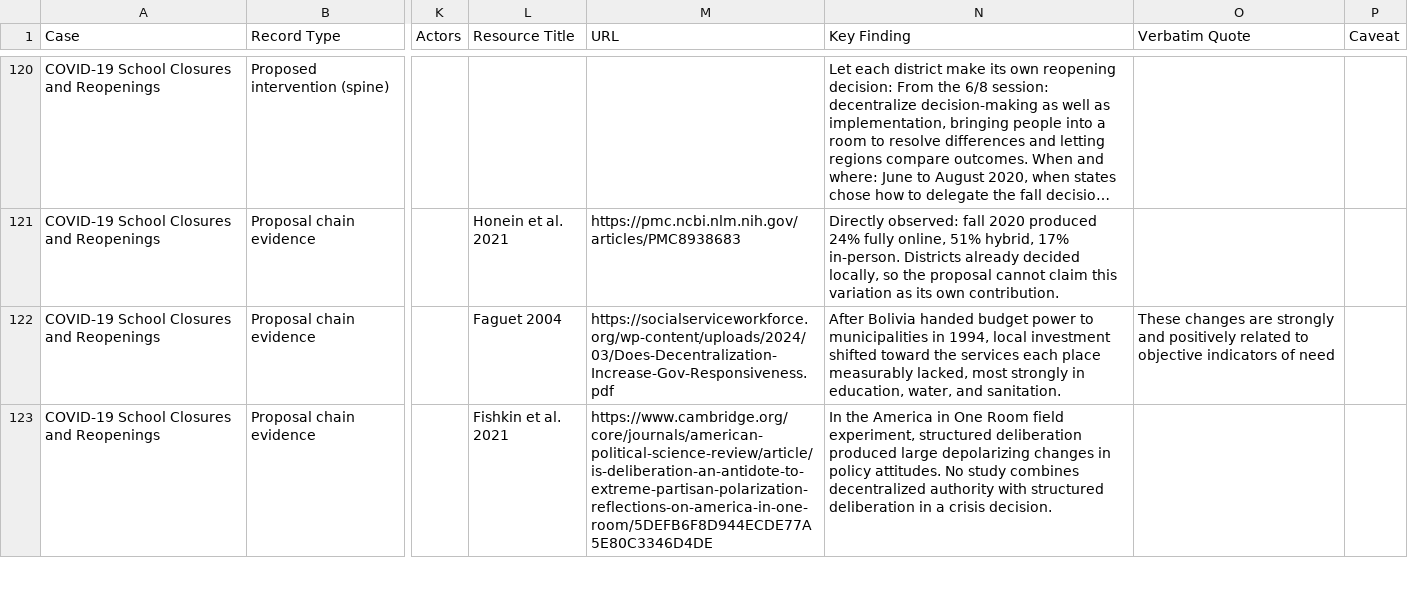
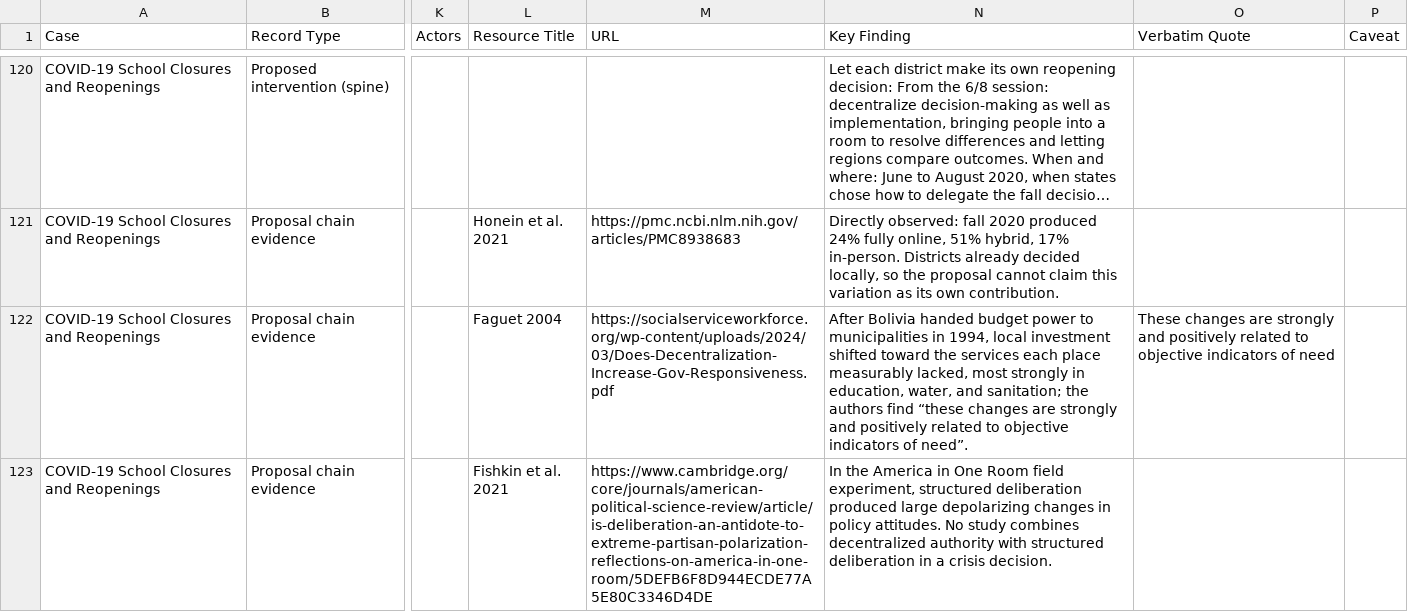
Before and after one commit to shrutidas/public-participation, a CSV file: research-repository.csv, drawn as a sheet; only a part is shown, gaps mark what is left out; long unchanged cells end in …; the diff covers the shown part only; the diff names each change by its address in the sheet, - before the commit and + after, or states it on an @@ line.

```diff
--- a/research-repository.csv
+++ b/research-repository.csv
-N122 (Key Finding): …water, and sanitation.
+N122 (Key Finding): …water, and sanitation; the authors find “these changes are strongly and positively related to objective indicators of need”.
```
Also changed, not shown: 59 edited cells elsewhere in this file, 6 other files.
